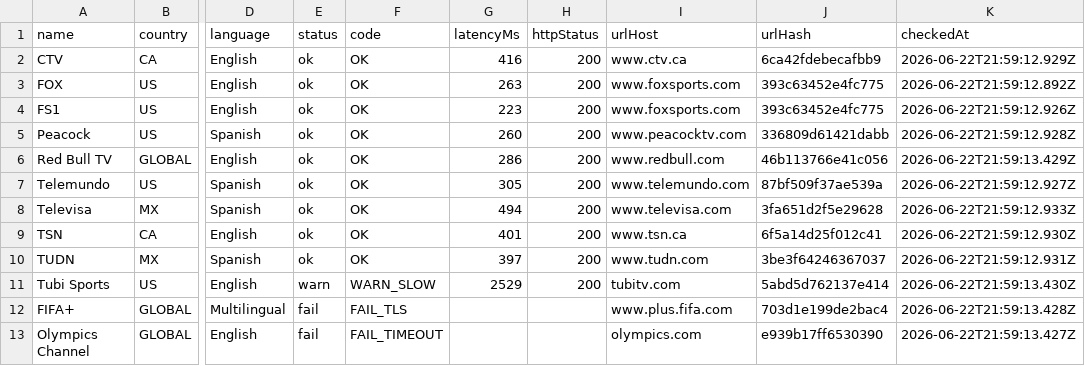
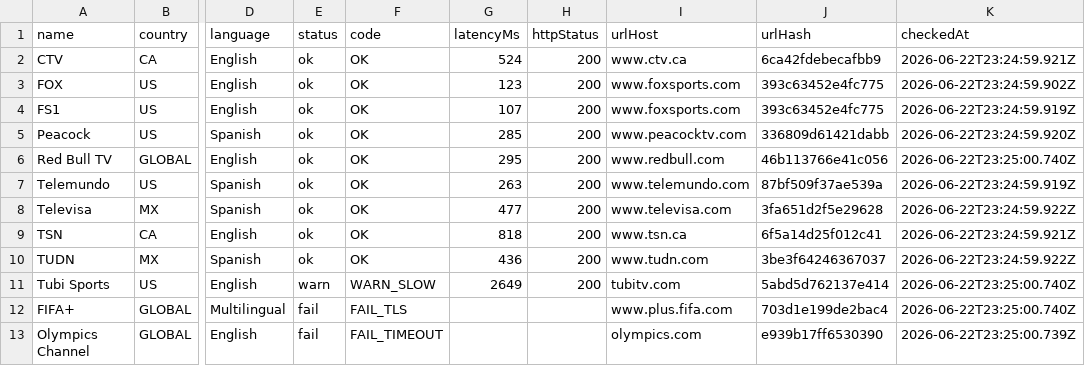
Before and after one commit to xyzs996/iptv-doctor, a CSV file: apps/worldcup-tv-guide/public/status-index.csv, drawn as a sheet; only a part is shown, gaps mark what is left out; the diff names each change by its address in the sheet, - before the commit and + after, or states it on an @@ line.

```diff
--- a/apps/worldcup-tv-guide/public/status-index.csv
+++ b/apps/worldcup-tv-guide/public/status-index.csv
-G2 (latencyMs): 416
+G2 (latencyMs): 524
-K2 (checkedAt): 2026-06-22T21:59:12.929Z
+K2 (checkedAt): 2026-06-22T23:24:59.921Z
-G3 (latencyMs): 263
+G3 (latencyMs): 123
-K3 (checkedAt): 2026-06-22T21:59:12.892Z
+K3 (checkedAt): 2026-06-22T23:24:59.902Z
-G4 (latencyMs): 223
+G4 (latencyMs): 107
-K4 (checkedAt): 2026-06-22T21:59:12.926Z
+K4 (checkedAt): 2026-06-22T23:24:59.919Z
-G5 (latencyMs): 260
+G5 (latencyMs): 285
-K5 (checkedAt): 2026-06-22T21:59:12.928Z
+K5 (checkedAt): 2026-06-22T23:24:59.920Z
-G6 (latencyMs): 286
+G6 (latencyMs): 295
-K6 (checkedAt): 2026-06-22T21:59:13.429Z
+K6 (checkedAt): 2026-06-22T23:25:00.740Z
-G7 (latencyMs): 305
+G7 (latencyMs): 263
-K7 (checkedAt): 2026-06-22T21:59:12.927Z
+K7 (checkedAt): 2026-06-22T23:24:59.919Z
-G8 (latencyMs): 494
+G8 (latencyMs): 477
-K8 (checkedAt): 2026-06-22T21:59:12.933Z
+K8 (checkedAt): 2026-06-22T23:24:59.922Z
-G9 (latencyMs): 401
+G9 (latencyMs): 818
-K9 (checkedAt): 2026-06-22T21:59:12.930Z
+K9 (checkedAt): 2026-06-22T23:24:59.921Z
-G10 (latencyMs): 397
+G10 (latencyMs): 436
-K10 (checkedAt): 2026-06-22T21:59:12.931Z
+K10 (checkedAt): 2026-06-22T23:24:59.922Z
-G11 (latencyMs): 2529
+G11 (latencyMs): 2649
-K11 (checkedAt): 2026-06-22T21:59:13.430Z
+K11 (checkedAt): 2026-06-22T23:25:00.740Z
-K12 (checkedAt): 2026-06-22T21:59:13.428Z
+K12 (checkedAt): 2026-06-22T23:25:00.740Z
-K13 (checkedAt): 2026-06-22T21:59:13.427Z
+K13 (checkedAt): 2026-06-22T23:25:00.739Z
```
Also changed, not shown: data/status-index.csv, 3 other files.
